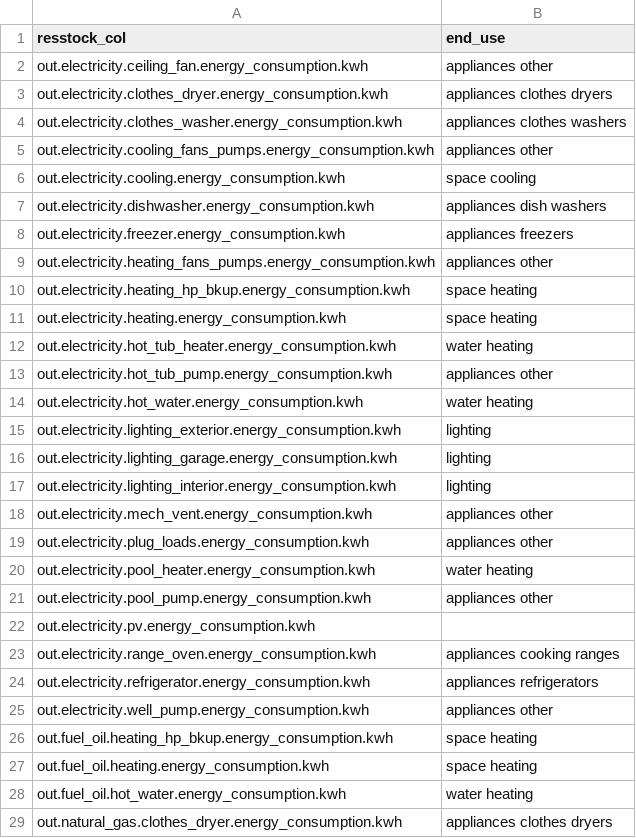
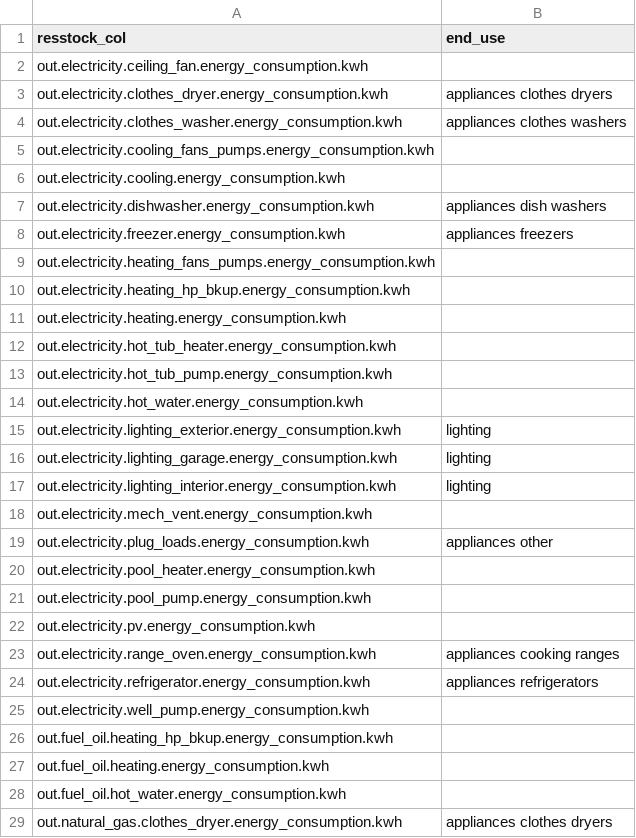
Before and after one commit to idelder/canoe-residential, a CSV file: input_files/resstock.csv, drawn as a sheet; only a part is shown; the diff covers the shown part only.

```diff
--- a/input_files/resstock.csv
+++ b/input_files/resstock.csv
@@ -1,15 +1,15 @@
 resstock_col,end_use
-out.electricity.ceiling_fan.energy_consumption.kwh,appliances other
+out.electricity.ceiling_fan.energy_consumption.kwh,
 out.electricity.clothes_dryer.energy_consumption.kwh,appliances clothes dryers
 out.electricity.clothes_washer.energy_consumption.kwh,appliances clothes washers
-out.electricity.cooling_fans_pumps.energy_consumption.kwh,appliances other
-out.electricity.cooling.energy_consumption.kwh,space cooling
+out.electricity.cooling_fans_pumps.energy_consumption.kwh,
+out.electricity.cooling.energy_consumption.kwh,
 out.electricity.dishwasher.energy_consumption.kwh,appliances dish washers
 out.electricity.freezer.energy_consumption.kwh,appliances freezers
-out.electricity.heating_fans_pumps.energy_consumption.kwh,appliances other
-out.electricity.heating_hp_bkup.energy_consumption.kwh,space heating
-out.electricity.heating.energy_consumption.kwh,space heating
-out.electricity.hot_tub_heater.energy_consumption.kwh,water heating
-out.electricity.hot_tub_pump.energy_consumption.kwh,appliances other
-out.electricity.hot_water.energy_consumption.kwh,water heating
+out.electricity.heating_fans_pumps.energy_consumption.kwh,
+out.electricity.heating_hp_bkup.energy_consumption.kwh,
+out.electricity.heating.energy_consumption.kwh,
+out.electricity.hot_tub_heater.energy_consumption.kwh,
+out.electricity.hot_tub_pump.energy_consumption.kwh,
+out.electricity.hot_water.energy_consumption.kwh,
 out.electricity.lighting_exterior.energy_consumption.kwh,lighting
@@ -17,6 +17,6 @@ out.electricity.lighting_garage.energy_consumption.kwh,lighting
 out.electricity.lighting_interior.energy_consumption.kwh,lighting
-out.electricity.mech_vent.energy_consumption.kwh,appliances other
+out.electricity.mech_vent.energy_consumption.kwh,
 out.electricity.plug_loads.energy_consumption.kwh,appliances other
-out.electricity.pool_heater.energy_consumption.kwh,water heating
-out.electricity.pool_pump.energy_consumption.kwh,appliances other
+out.electricity.pool_heater.energy_consumption.kwh,
+out.electricity.pool_pump.energy_consumption.kwh,
 out.electricity.pv.energy_consumption.kwh,
@@ -24,6 +24,6 @@ out.electricity.range_oven.energy_consumption.kwh,appliances cooking ranges
 out.electricity.refrigerator.energy_consumption.kwh,appliances refrigerators
-out.electricity.well_pump.energy_consumption.kwh,appliances other
-out.fuel_oil.heating_hp_bkup.energy_consumption.kwh,space heating
-out.fuel_oil.heating.energy_consumption.kwh,space heating
-out.fuel_oil.hot_water.energy_consumption.kwh,water heating
+out.electricity.well_pump.energy_consumption.kwh,
+out.fuel_oil.heating_hp_bkup.energy_consumption.kwh,
+out.fuel_oil.heating.energy_consumption.kwh,
+out.fuel_oil.hot_water.energy_consumption.kwh,
 out.natural_gas.clothes_dryer.energy_consumption.kwh,appliances clothes dryers
```
Also changed, not shown: 3 added rows and 9 edited cells elsewhere in this file, input_files/end_use_demands.csv, 6 other files.
